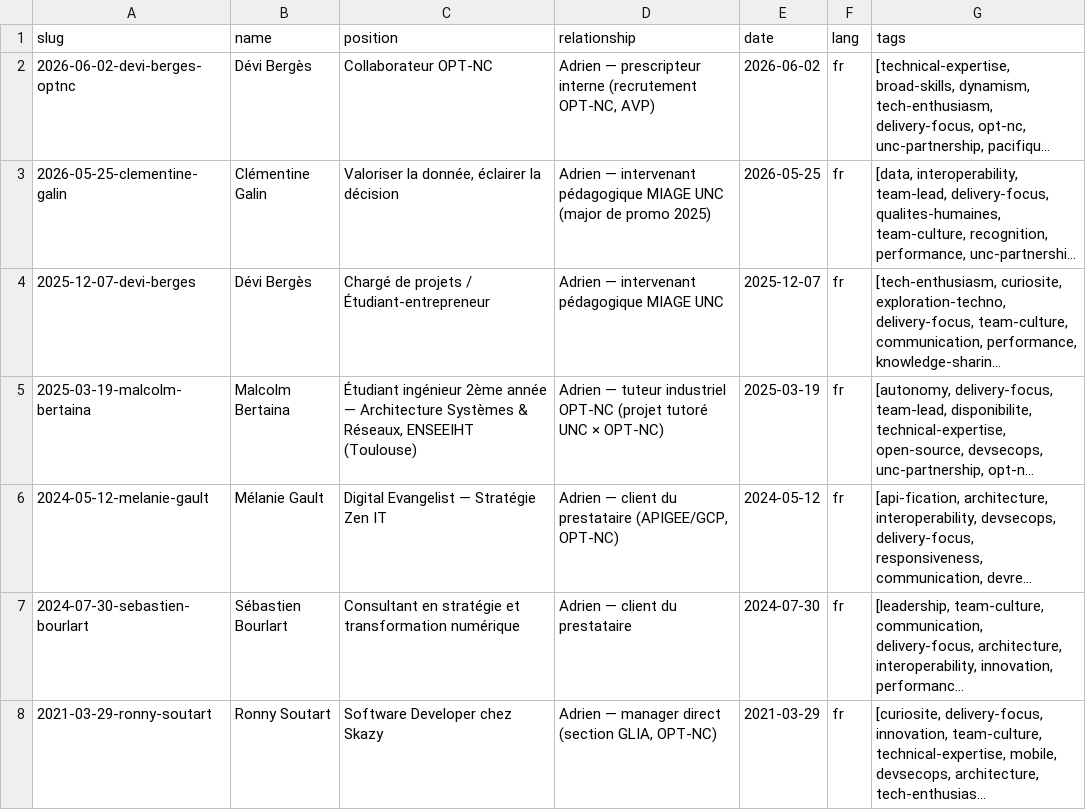
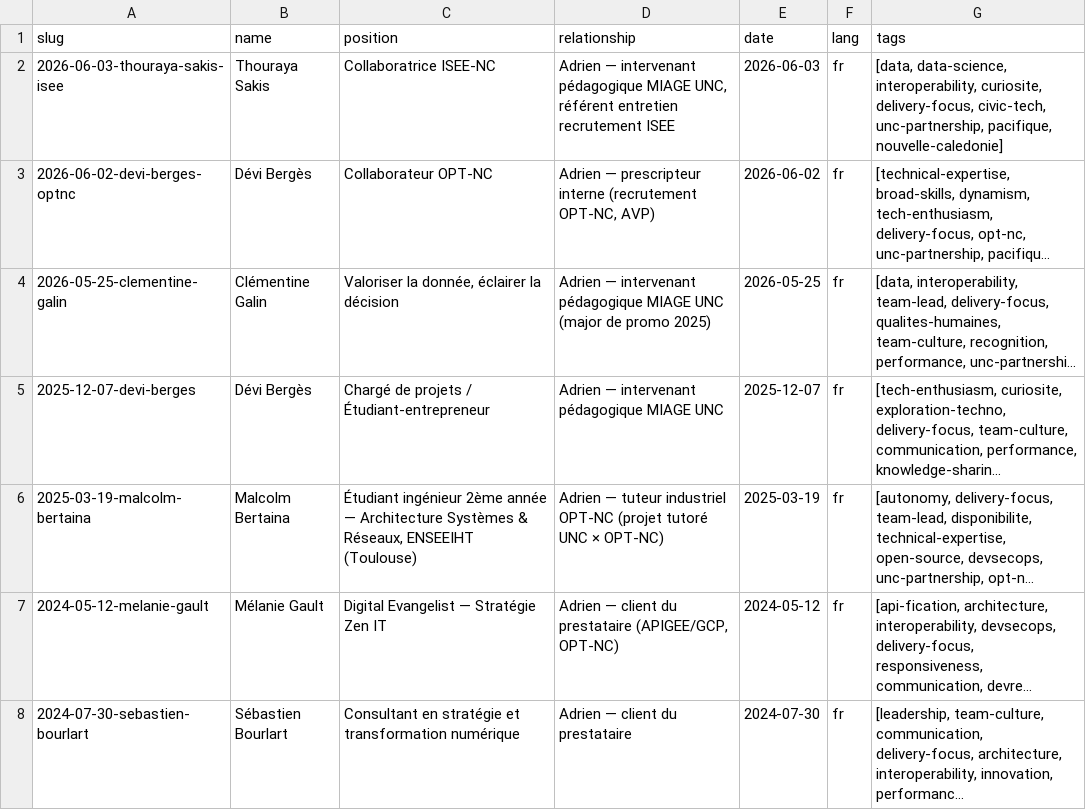
Before and after one commit to adriens/whoami, a CSV file: data/linkedin/adrien-sales/recommendations-given/_index.csv, drawn as a sheet; only a part is shown; the shorter side is filled out with more unchanged rows; long unchanged cells end in …; the diff names each change by its address in the sheet, - before the commit and + after, or states it on an @@ line.

Commit message:
chore(linkedin): add recommendation-given — Thouraya Sakis ISEE-NC
- source: ISEE entretien (recommandation avec participation à la sélection)
- outcome: étudiante M2 MIAGE 2025 retenue à l'ISEE-NC
- 2nd placement en institution publique calédonienne (après Dévi Bergès OPT-NC)

```diff
--- a/data/linkedin/adrien-sales/recommendations-given/_index.csv
+++ b/data/linkedin/adrien-sales/recommendations-given/_index.csv
+row 2: 2026-06-03-thouraya-sakis-isee | Thouraya Sakis | Collaboratrice ISEE-NC | Adrien — intervenant pédagogique MIAGE UNC, référent entretien recrutement ISEE | 2026-06-03 | fr | [data, data-science, interoperability, curiosite, delivery-focus, civic-tech, unc-partnership, pacifique, nouvelle-caledonie]
```
Also changed, not shown: 1 other file.
